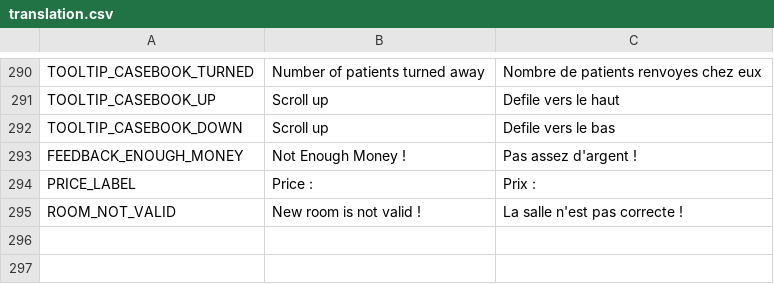
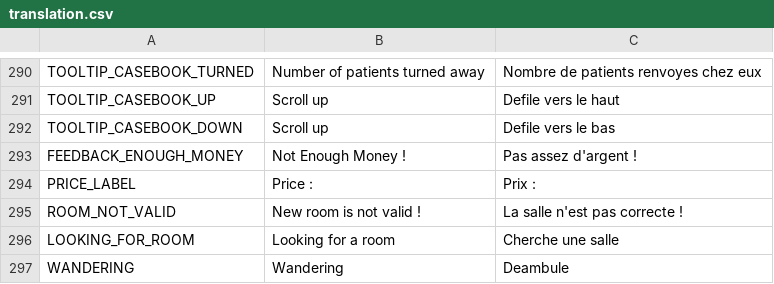
Before and after one commit to AdrienBourgois/ThemeHospital, a CSV file: translation/translation.csv, drawn as a sheet; only a part is shown, gaps mark what is left out; the diff names each change by its address in the sheet, - before the commit and + after, or states it on an @@ line.

Commit message:
Add wandering for doctor, and change the display state into staff.gd (wasn't working with translations)

```diff
--- a/translation/translation.csv
+++ b/translation/translation.csv
+row 296: LOOKING_FOR_ROOM | Looking for a room | Cherche une salle
+row 297: WANDERING | Wandering | Deambule
```
Also changed, not shown: 6 other files.
